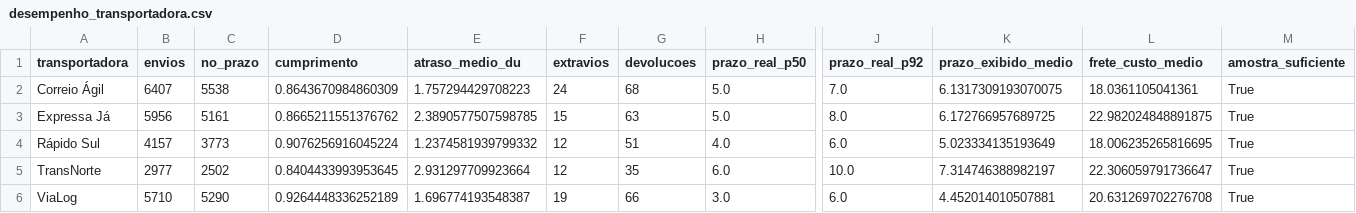
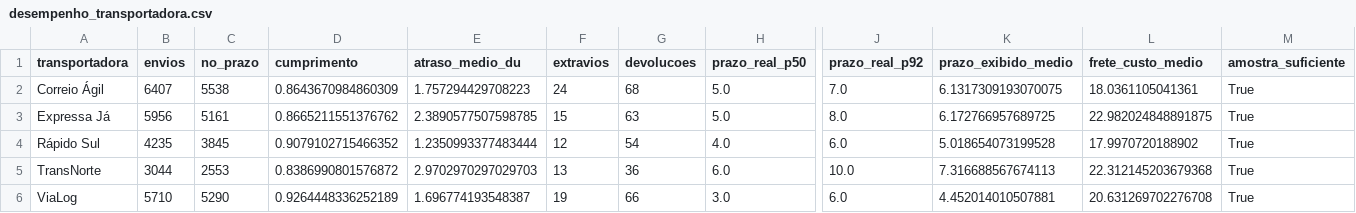
Before and after one commit to NicolasDev-web/Agiliza-AI, a CSV file: data/processed/desempenho_transportadora.csv, drawn as a sheet; only a part is shown, gaps mark what is left out; the diff names each change by its address in the sheet, - before the commit and + after, or states it on an @@ line.

```diff
--- a/data/processed/desempenho_transportadora.csv
+++ b/data/processed/desempenho_transportadora.csv
-B4 (envios): 4157
+B4 (envios): 4235
-C4 (no_prazo): 3773
+C4 (no_prazo): 3845
-D4 (cumprimento): 0.9076256916045224
+D4 (cumprimento): 0.9079102715466352
-E4 (atraso_medio_du): 1.2374581939799332
+E4 (atraso_medio_du): 1.2350993377483444
-G4 (devolucoes): 51
+G4 (devolucoes): 54
-K4 (prazo_exibido_medio): 5.023334135193649
+K4 (prazo_exibido_medio): 5.018654073199528
-L4 (frete_custo_medio): 18.006235265816695
+L4 (frete_custo_medio): 17.9970720188902
-B5 (envios): 2977
+B5 (envios): 3044
-C5 (no_prazo): 2502
+C5 (no_prazo): 2553
-D5 (cumprimento): 0.8404433993953645
+D5 (cumprimento): 0.8386990801576872
-E5 (atraso_medio_du): 2.931297709923664
+E5 (atraso_medio_du): 2.9702970297029703
-F5 (extravios): 12
+F5 (extravios): 13
-G5 (devolucoes): 35
+G5 (devolucoes): 36
-K5 (prazo_exibido_medio): 7.314746388982197
+K5 (prazo_exibido_medio): 7.316688567674113
-L5 (frete_custo_medio): 22.306059791736647
+L5 (frete_custo_medio): 22.312145203679368
```
Also changed, not shown: data/processed/desempenho_prefixo.csv, data/processed/desempenho_uf.csv, 6 other files.
